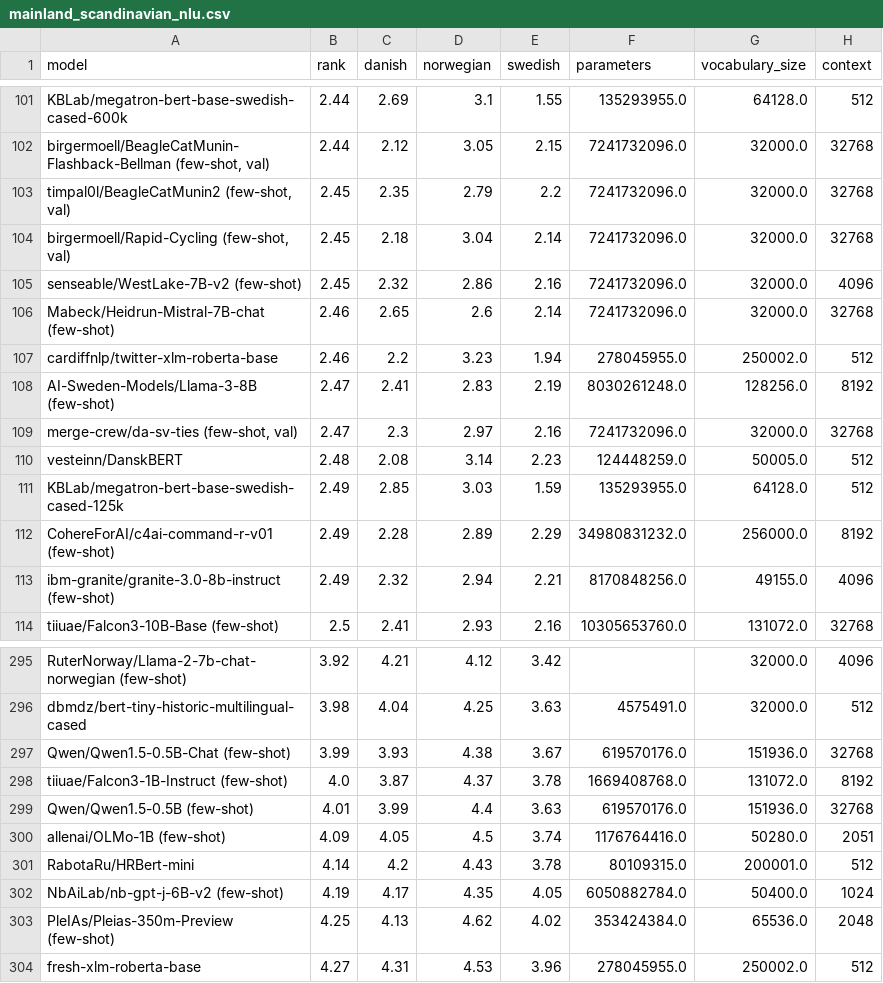
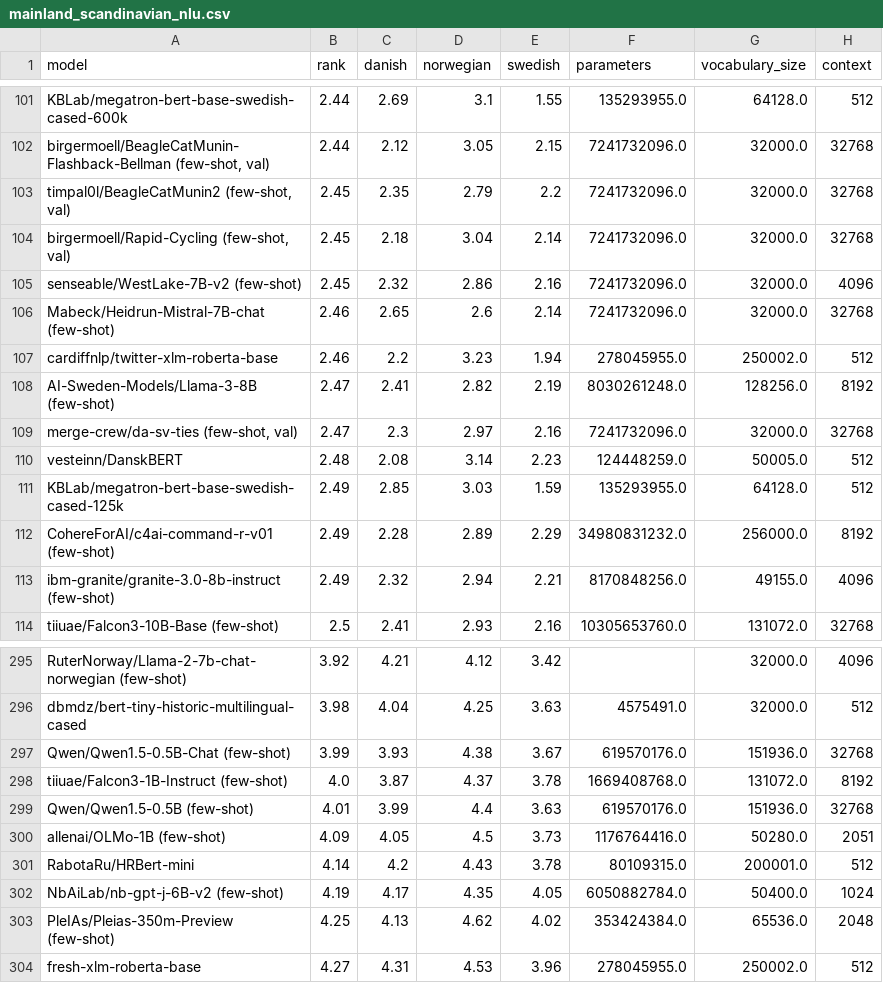
Before and after one commit to viggo-gascou/leaderboards, a CSV file: leaderboards/mainland_scandinavian_nlu.csv, drawn as a sheet; only a part is shown, gaps mark what is left out; the diff covers the shown part only; the diff names each change by its address in the sheet, - before the commit and + after, or states it on an @@ line.

```diff
--- a/leaderboards/mainland_scandinavian_nlu.csv
+++ b/leaderboards/mainland_scandinavian_nlu.csv
-D108 (norwegian): 2.83
+D108 (norwegian): 2.82
-E300 (swedish): 3.74
+E300 (swedish): 3.73
```
Also changed, not shown: 2 added rows, 2 removed rows, 2 moved rows and 3 edited cells elsewhere in this file, leaderboards/european_all.csv, leaderboards/germanic_all.csv, 47 other files.
